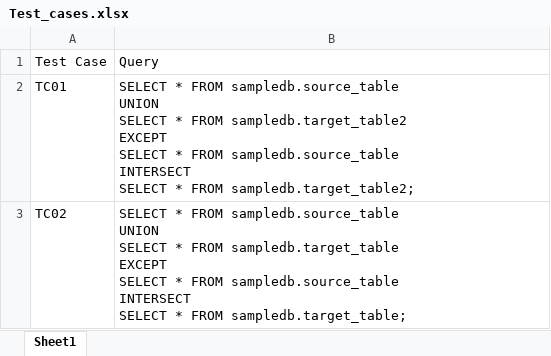
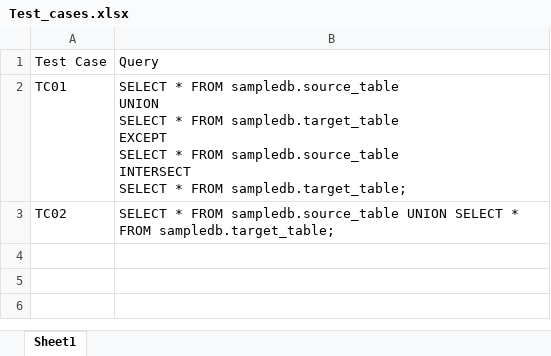
Before and after one commit to subhamkumarsahu/AthenaValidation, an Excel workbook: target/src/main/resources/testcase/Test_cases.xlsx, sheet Sheet1, drawn as a sheet; values as stored, in another font and other column widths than the file's, no borders; ↵ is a line break in a cell; the diff names each change by its address in the sheet, - before the commit and + after, or states it on an @@ line.

```diff
--- a/target/src/main/resources/testcase/Test_cases.xlsx (sheet Sheet1)
+++ b/target/src/main/resources/testcase/Test_cases.xlsx (sheet Sheet1)
-B2: …* FROM sampledb.target_table2 ↵ EXCEPT ↵ SELECT * FROM sampledb.source_table ↵ INTERSECT ↵ SELECT * FROM sampledb.target_table2;
+B2: …* FROM sampledb.target_table ↵ EXCEPT ↵ SELECT * FROM sampledb.source_table ↵ INTERSECT ↵ SELECT * FROM sampledb.target_table;
-B3: …* FROM sampledb.target_table ↵ EXCEPT ↵ SELECT * FROM sampledb.source_table ↵ INTERSECT ↵ SELECT * FROM sampledb.target_table;
+B3: …* FROM sampledb.target_table;
```
Also changed, not shown: src/main/resources/testcase/Test_cases.xlsx, target/classes/testcase/Test_cases.xlsx, 15 other files.
